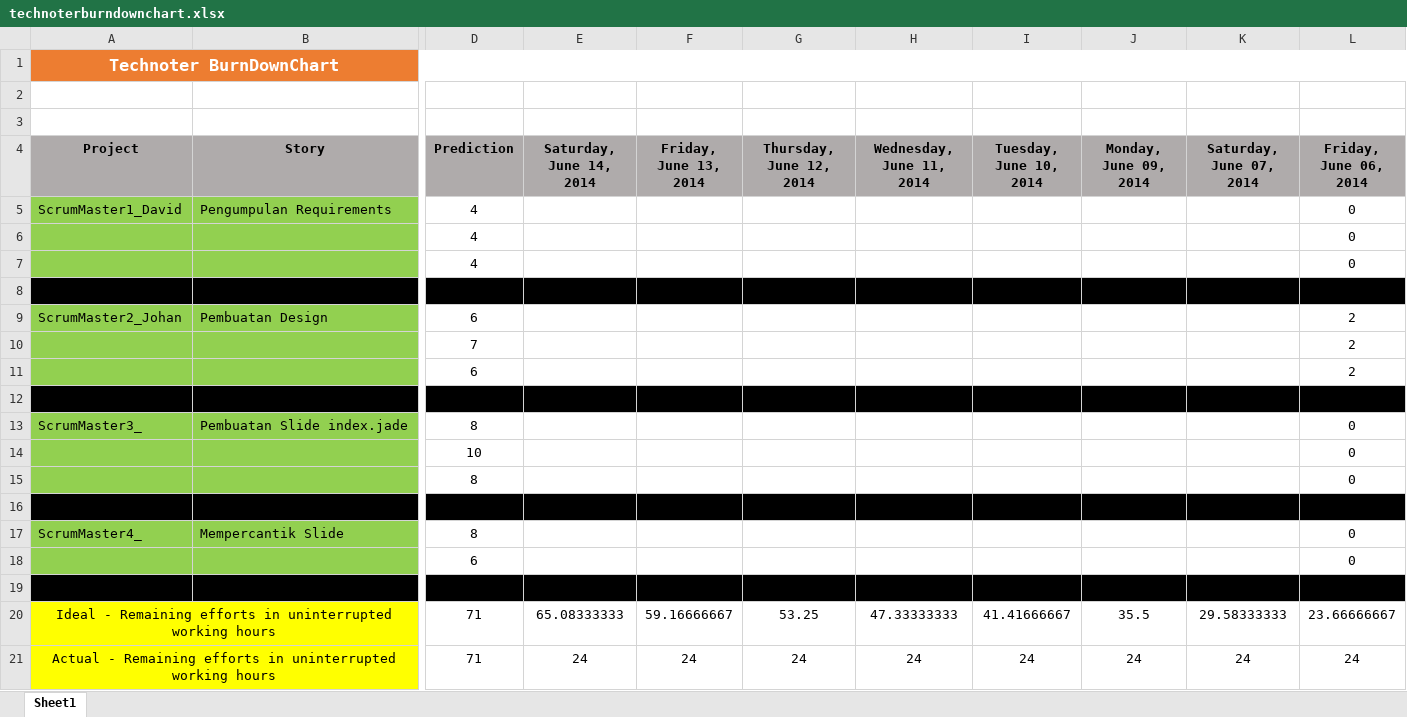
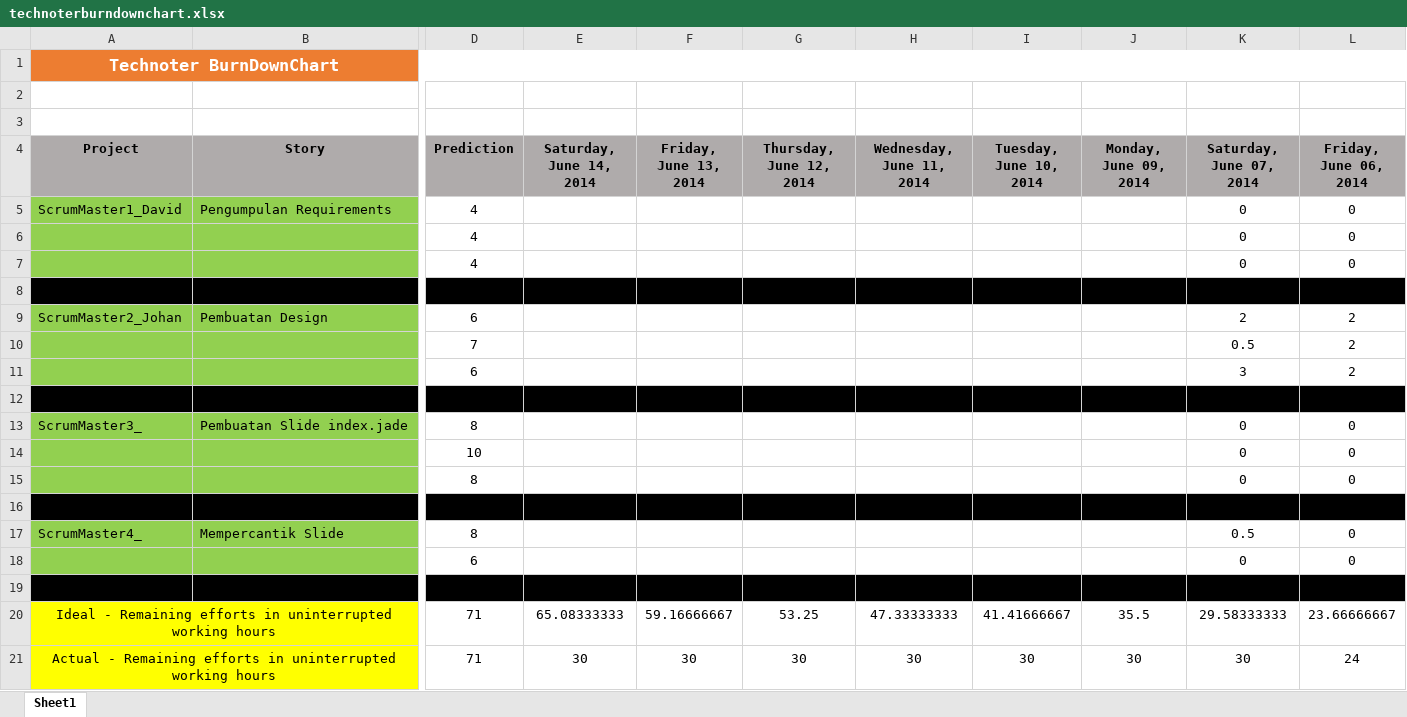
Before and after one commit to davidbezalel/technoter_TKPPL-utama-, an Excel workbook: technoterburndownchart.xlsx, sheet Sheet1, drawn as a sheet; only a part is shown, gaps mark what is left out; values as stored, in another font and other column widths than the file's, no borders; charts and pictures not drawn; the diff names each change by its address in the sheet, - before the commit and + after, or states it on an @@ line.

Commit message:
UpDate BurnDownChart

```diff
--- a/technoterburndownchart.xlsx (sheet Sheet1)
+++ b/technoterburndownchart.xlsx (sheet Sheet1)
-K5:K7 (Saturday, June 07, 2014): (empty)
+K5:K7 (Saturday, June 07, 2014): 0
-K9 (Saturday, June 07, 2014): (empty)
+K9 (Saturday, June 07, 2014): 2
-K10 (Saturday, June 07, 2014): (empty)
+K10 (Saturday, June 07, 2014): 0.5
-K11 (Saturday, June 07, 2014): (empty)
+K11 (Saturday, June 07, 2014): 3
-K13:K15 (Saturday, June 07, 2014): (empty)
+K13:K15 (Saturday, June 07, 2014): 0
-K17 (Saturday, June 07, 2014): (empty)
+K17 (Saturday, June 07, 2014): 0.5
-K18 (Saturday, June 07, 2014): (empty)
+K18 (Saturday, June 07, 2014): 0
-E21 (Saturday, June 14, 2014): 24
+E21 (Saturday, June 14, 2014): 30
-F21 (Friday, June 13, 2014): 24
+F21 (Friday, June 13, 2014): 30
-G21 (Thursday, June 12, 2014): 24
+G21 (Thursday, June 12, 2014): 30
-H21 (Wednesday, June 11, 2014): 24
+H21 (Wednesday, June 11, 2014): 30
-I21 (Tuesday, June 10, 2014): 24
+I21 (Tuesday, June 10, 2014): 30
-J21 (Monday, June 09, 2014): 24
+J21 (Monday, June 09, 2014): 30
-K21 (Saturday, June 07, 2014): 24
+K21 (Saturday, June 07, 2014): 30
```
Also changed, not shown: charts or pictures.
